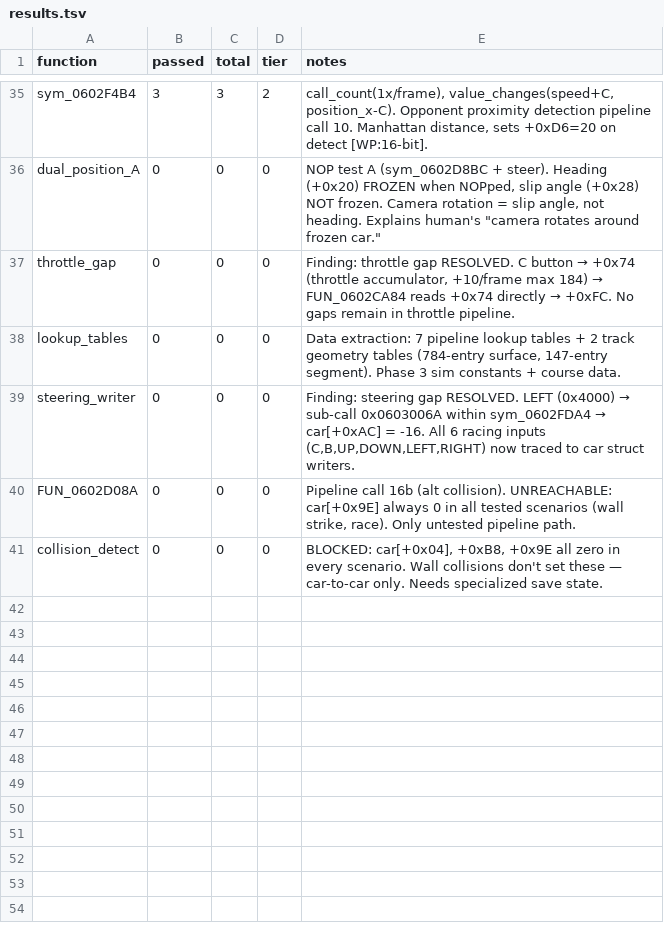
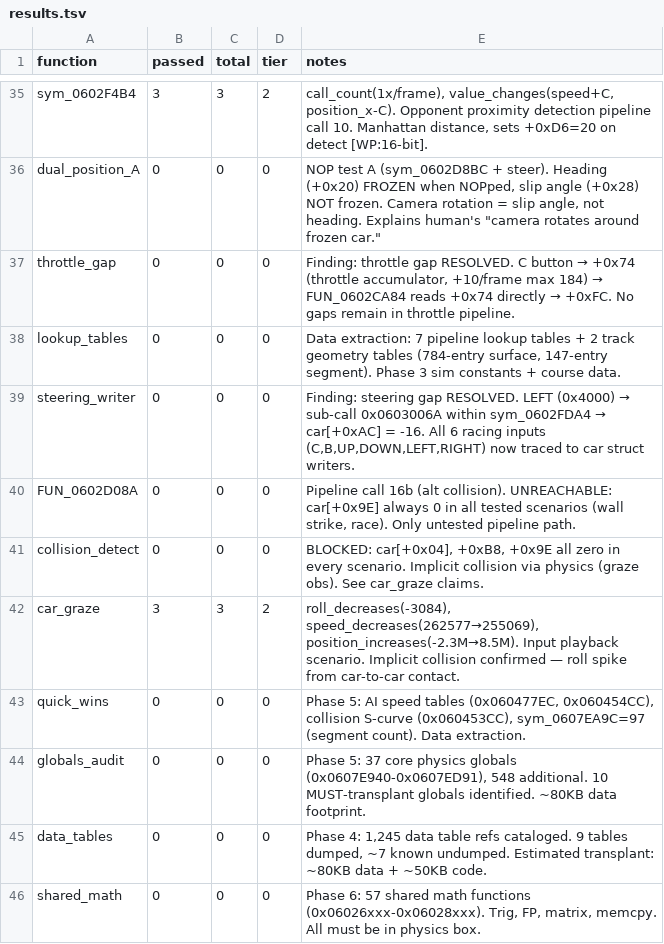
Before and after one commit to AJBats/saturn-daytona-usa-re, a TSV file: workstreams/auto_re/results.tsv, drawn as a sheet; only a part is shown, gaps mark what is left out.

```diff
--- a/workstreams/auto_re/results.tsv
+++ b/workstreams/auto_re/results.tsv
@@ -40,2 +40,7 @@ steering_writer	0	0	0	Finding: steering gap RESOLVED. LEFT (0x4000) → sub-call
 FUN_0602D08A	0	0	0	Pipeline call 16b (alt collision). UNREACHABLE: car[+0x9E] always 0 in all tested scenarios (wall strike, race). Only untested pipeline path.
-collision_detect	0	0	0	BLOCKED: car[+0x04], +0xB8, +0x9E all zero in every scenario. Wall collisions don't set these — car-to-car only. Needs specialized save state.
+collision_detect	0	0	0	BLOCKED: car[+0x04], +0xB8, +0x9E all zero in every scenario. Implicit collision via physics (graze obs). See car_graze claims.
+car_graze	3	3	2	roll_decreases(-3084), speed_decreases(262577→255069), position_increases(-2.3M→8.5M). Input playback scenario. Implicit collision confirmed — roll spike from car-to-car contact.
+quick_wins	0	0	0	Phase 5: AI speed tables (0x060477EC, 0x060454CC), collision S-curve (0x060453CC), sym_0607EA9C=97 (segment count). Data extraction.
+globals_audit	0	0	0	Phase 5: 37 core physics globals (0x0607E940-0x0607ED91), 548 additional. 10 MUST-transplant globals identified. ~80KB data footprint.
+data_tables	0	0	0	Phase 4: 1,245 data table refs cataloged. 9 tables dumped, ~7 known undumped. Estimated transplant: ~80KB data + ~50KB code.
+shared_math	0	0	0	Phase 6: 57 shared math functions (0x06026xxx-0x06028xxx). Trig, FP, matrix, memcpy. All must be in physics box.
```
Also changed, not shown: 1 other file.
